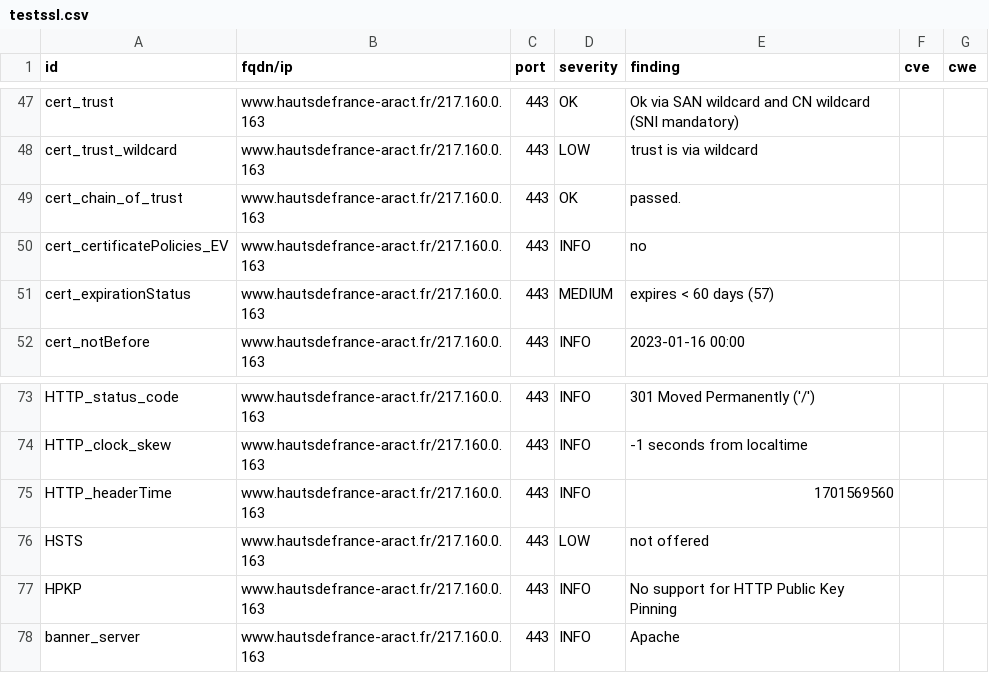
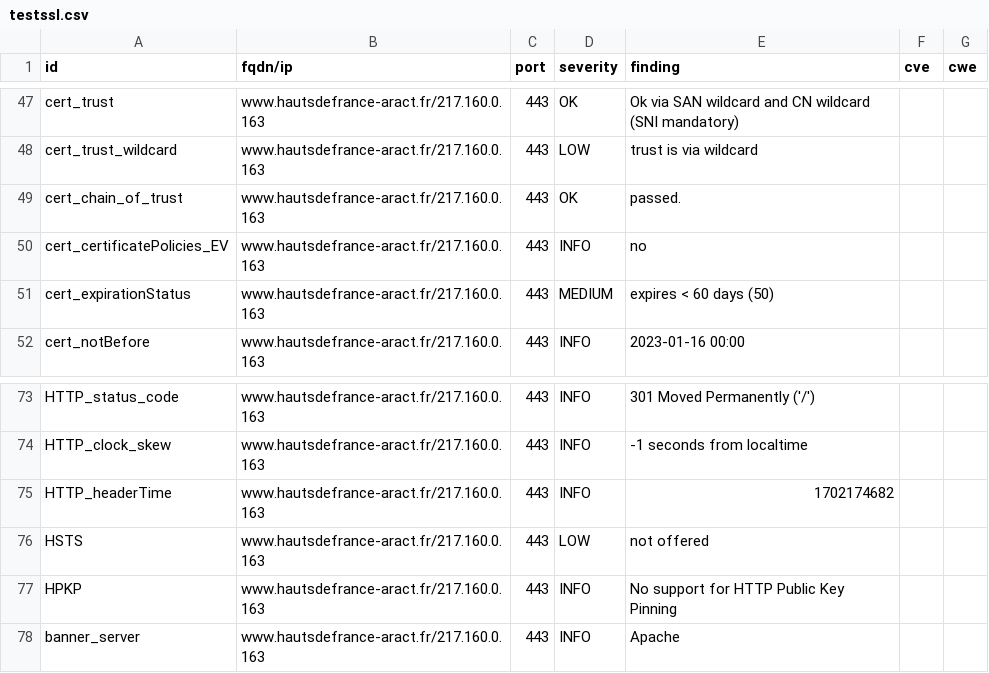
Before and after one commit to anactweb/dashlord, a CSV file: results/aHR0cHM6Ly93d3cuaGF1dHNkZWZyYW5jZS1hcmFjdC5mcg==/testssl.csv, drawn as a sheet; only a part is shown, gaps mark what is left out.

```diff
--- a/results/aHR0cHM6Ly93d3cuaGF1dHNkZWZyYW5jZS1hcmFjdC5mcg==/testssl.csv
+++ b/results/aHR0cHM6Ly93d3cuaGF1dHNkZWZyYW5jZS1hcmFjdC5mcg==/testssl.csv
@@ -50,3 +50,3 @@
 "cert_certificatePolicies_EV","www.hautsdefrance-aract.fr/217.160.0.163","443","INFO","no","",""
-"cert_expirationStatus","www.hautsdefrance-aract.fr/217.160.0.163","443","MEDIUM","expires < 60 days (57)","",""
+"cert_expirationStatus","www.hautsdefrance-aract.fr/217.160.0.163","443","MEDIUM","expires < 60 days (50)","",""
 "cert_notBefore","www.hautsdefrance-aract.fr/217.160.0.163","443","INFO","2023-01-16 00:00","",""
@@ -74,3 +74,3 @@
 "HTTP_clock_skew","www.hautsdefrance-aract.fr/217.160.0.163","443","INFO","-1 seconds from localtime","",""
-"HTTP_headerTime","www.hautsdefrance-aract.fr/217.160.0.163","443","INFO","1701569560","",""
+"HTTP_headerTime","www.hautsdefrance-aract.fr/217.160.0.163","443","INFO","1702174682","",""
 "HSTS","www.hautsdefrance-aract.fr/217.160.0.163","443","LOW","not offered","",""
```
Also changed, not shown: 10 other files.
